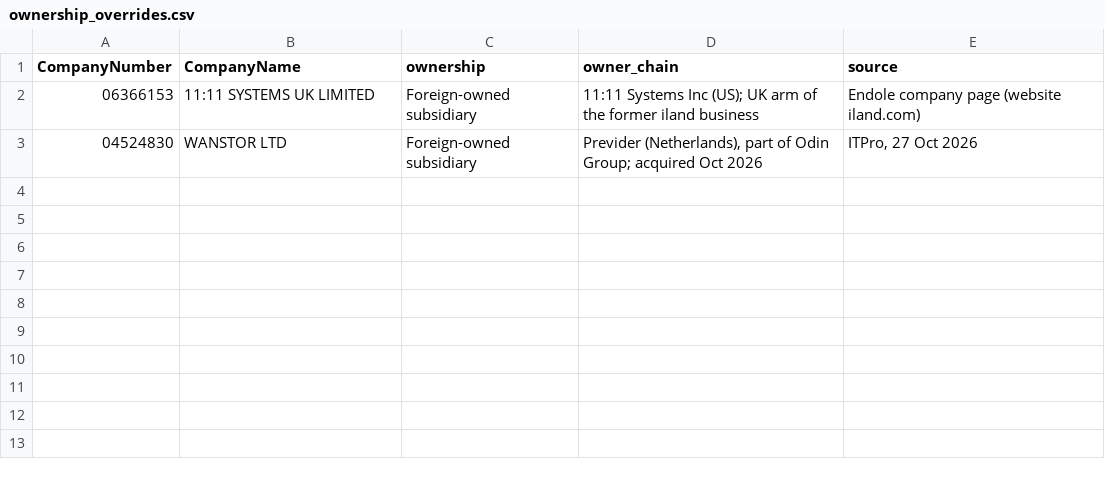
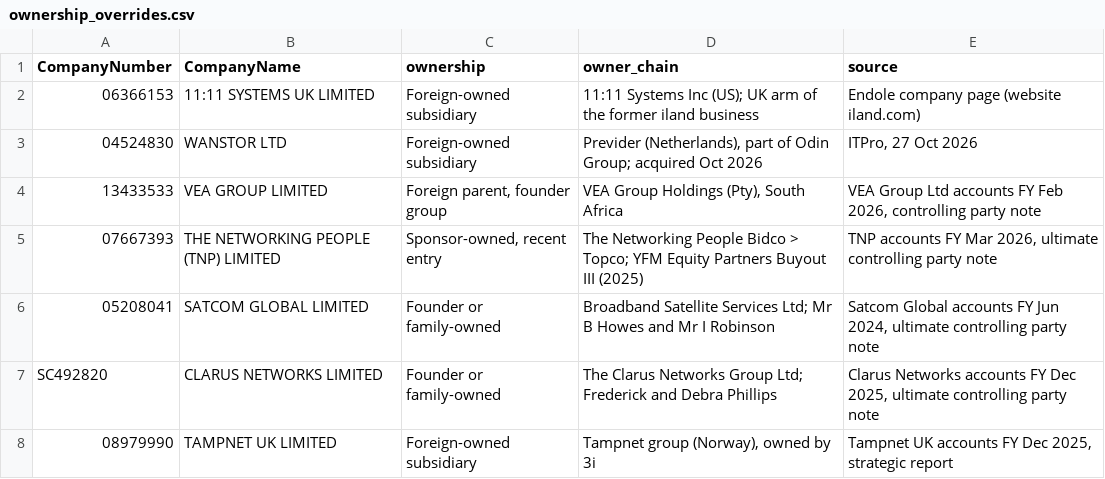
Before and after one commit to PE-Project-WM/infra-deal-scanner, a CSV file: config/ownership_overrides.csv, drawn as a sheet; the diff names each change by its address in the sheet, - before the commit and + after, or states it on an @@ line.

```diff
--- a/config/ownership_overrides.csv
+++ b/config/ownership_overrides.csv
+row 4: 13433533 | VEA GROUP LIMITED | Foreign parent, founder group | VEA Group Holdings (Pty), South Africa | VEA Group Ltd accounts FY Feb 2026, controlling party note
+row 5: 07667393 | THE NETWORKING PEOPLE (TNP) LIMITED | Sponsor-owned, recent entry | The Networking People Bidco > Topco; YFM Equity Partners Buyout III (2025) | TNP accounts FY Mar 2026, ultimate controlling party note
+row 6: 05208041 | SATCOM GLOBAL LIMITED | Founder or family-owned | Broadband Satellite Services Ltd; Mr B Howes and Mr I Robinson | Satcom Global accounts FY Jun 2024, ultimate controlling party note
+row 7: SC492820 | CLARUS NETWORKS LIMITED | Founder or family-owned | The Clarus Networks Group Ltd; Frederick and Debra Phillips | Clarus Networks accounts FY Dec 2025, ultimate controlling party note
+row 8: 08979990 | TAMPNET UK LIMITED | Foreign-owned subsidiary | Tampnet group (Norway), owned by 3i | Tampnet UK accounts FY Dec 2025, strategic report
```
Also changed, not shown: 1 other file.
